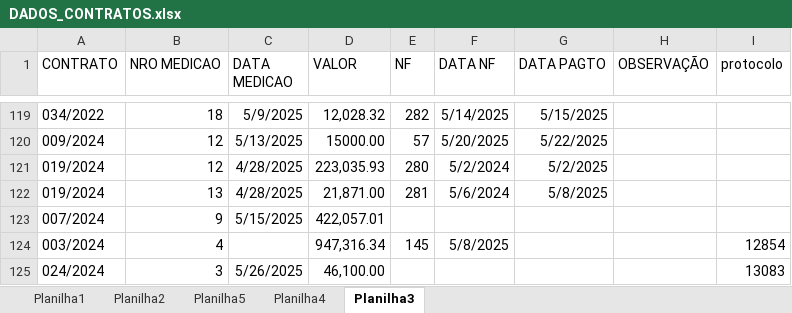
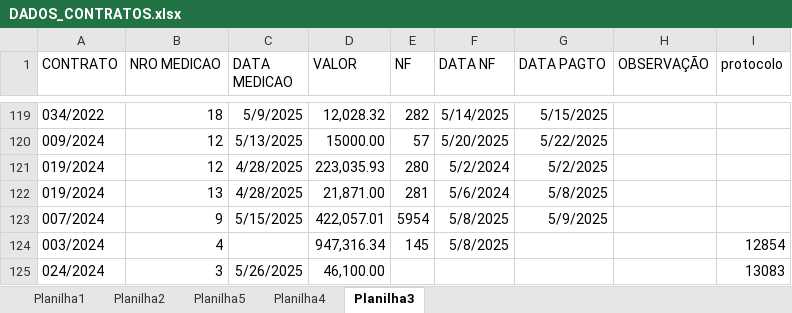
Before and after one commit to brumas2022/patrimonio, an Excel workbook: DADOS_CONTRATOS.xlsx, sheet Planilha3, drawn as a sheet; only a part is shown, gaps mark what is left out; values as stored, in another font and other column widths than the file's, no borders; the diff names each change by its address in the sheet, - before the commit and + after, or states it on an @@ line.

Commit message:
Update DADOS_CONTRATOS.xlsx

```diff
--- a/DADOS_CONTRATOS.xlsx (sheet Planilha3)
+++ b/DADOS_CONTRATOS.xlsx (sheet Planilha3)
-E123 (NF): (empty)
+E123 (NF): 5954
-F123 (DATA NF): (empty)
+F123 (DATA NF): 5/8/2025
-G123 (DATA PAGTO): (empty)
+G123 (DATA PAGTO): 5/9/2025
```
